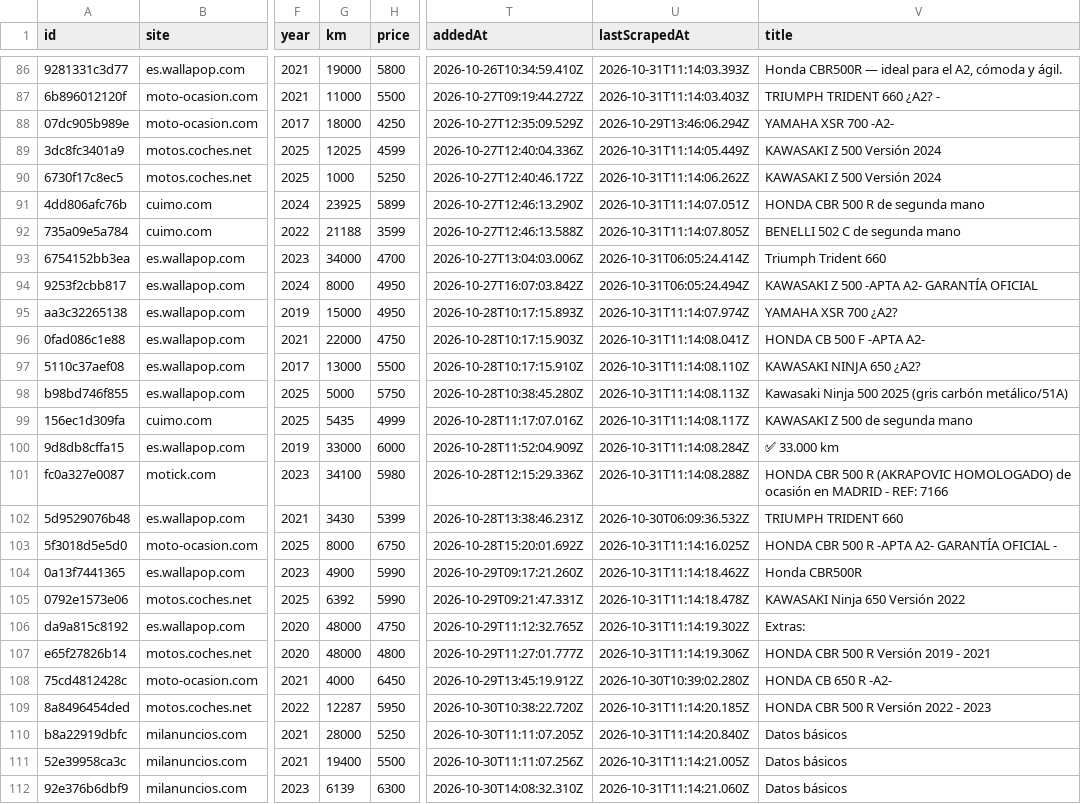
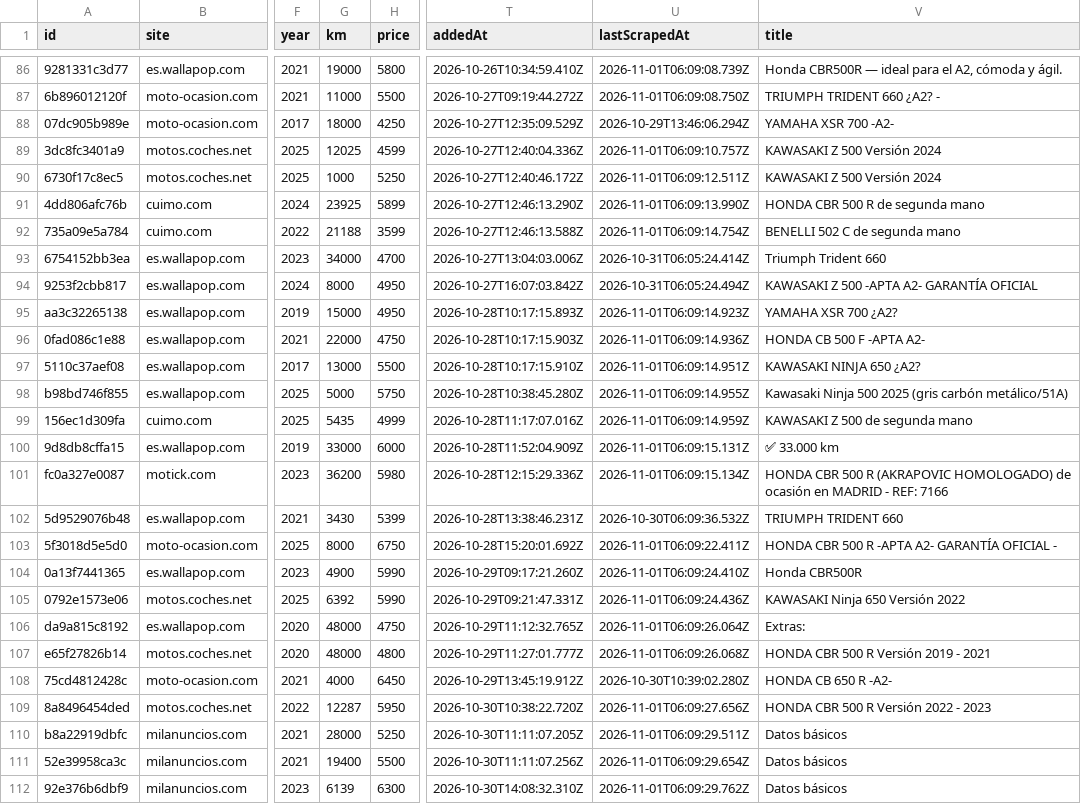
Before and after one commit to jonlautenschlager-partn/nnext-moto, a CSV file: data/export.csv, drawn as a sheet; only a part is shown, gaps mark what is left out; the diff covers the shown part only; the diff names each change by its address in the sheet, - before the commit and + after, or states it on an @@ line.

```diff
--- a/data/export.csv
+++ b/data/export.csv
-U86 (lastScrapedAt): 2026-10-31T11:14:03.393Z
+U86 (lastScrapedAt): 2026-11-01T06:09:08.739Z
-U87 (lastScrapedAt): 2026-10-31T11:14:03.403Z
+U87 (lastScrapedAt): 2026-11-01T06:09:08.750Z
-U89 (lastScrapedAt): 2026-10-31T11:14:05.449Z
+U89 (lastScrapedAt): 2026-11-01T06:09:10.757Z
-U90 (lastScrapedAt): 2026-10-31T11:14:06.262Z
+U90 (lastScrapedAt): 2026-11-01T06:09:12.511Z
-U91 (lastScrapedAt): 2026-10-31T11:14:07.051Z
+U91 (lastScrapedAt): 2026-11-01T06:09:13.990Z
-U92 (lastScrapedAt): 2026-10-31T11:14:07.805Z
+U92 (lastScrapedAt): 2026-11-01T06:09:14.754Z
-U95 (lastScrapedAt): 2026-10-31T11:14:07.974Z
+U95 (lastScrapedAt): 2026-11-01T06:09:14.923Z
-U96 (lastScrapedAt): 2026-10-31T11:14:08.041Z
+U96 (lastScrapedAt): 2026-11-01T06:09:14.936Z
-U97 (lastScrapedAt): 2026-10-31T11:14:08.110Z
+U97 (lastScrapedAt): 2026-11-01T06:09:14.951Z
-U98 (lastScrapedAt): 2026-10-31T11:14:08.113Z
+U98 (lastScrapedAt): 2026-11-01T06:09:14.955Z
-U99 (lastScrapedAt): 2026-10-31T11:14:08.117Z
+U99 (lastScrapedAt): 2026-11-01T06:09:14.959Z
-U100 (lastScrapedAt): 2026-10-31T11:14:08.284Z
+U100 (lastScrapedAt): 2026-11-01T06:09:15.131Z
-G101 (km): 34100
+G101 (km): 36200
-U101 (lastScrapedAt): 2026-10-31T11:14:08.288Z
+U101 (lastScrapedAt): 2026-11-01T06:09:15.134Z
-U103 (lastScrapedAt): 2026-10-31T11:14:16.025Z
+U103 (lastScrapedAt): 2026-11-01T06:09:22.411Z
-U104 (lastScrapedAt): 2026-10-31T11:14:18.462Z
+U104 (lastScrapedAt): 2026-11-01T06:09:24.410Z
-U105 (lastScrapedAt): 2026-10-31T11:14:18.478Z
+U105 (lastScrapedAt): 2026-11-01T06:09:24.436Z
-U106 (lastScrapedAt): 2026-10-31T11:14:19.302Z
+U106 (lastScrapedAt): 2026-11-01T06:09:26.064Z
-U107 (lastScrapedAt): 2026-10-31T11:14:19.306Z
+U107 (lastScrapedAt): 2026-11-01T06:09:26.068Z
-U109 (lastScrapedAt): 2026-10-31T11:14:20.185Z
+U109 (lastScrapedAt): 2026-11-01T06:09:27.656Z
-U110 (lastScrapedAt): 2026-10-31T11:14:20.840Z
+U110 (lastScrapedAt): 2026-11-01T06:09:29.511Z
-U111 (lastScrapedAt): 2026-10-31T11:14:21.005Z
+U111 (lastScrapedAt): 2026-11-01T06:09:29.654Z
-U112 (lastScrapedAt): 2026-10-31T11:14:21.060Z
+U112 (lastScrapedAt): 2026-11-01T06:09:29.762Z
```
Also changed, not shown: 58 edited cells elsewhere in this file, 4 other files.
